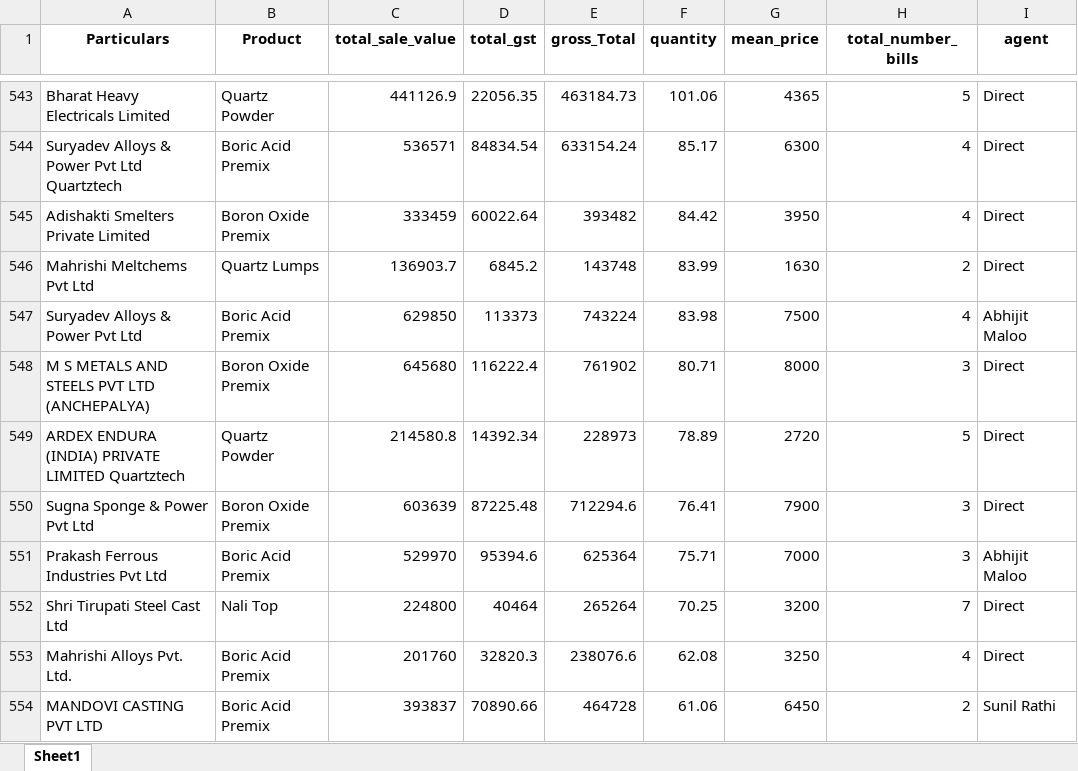
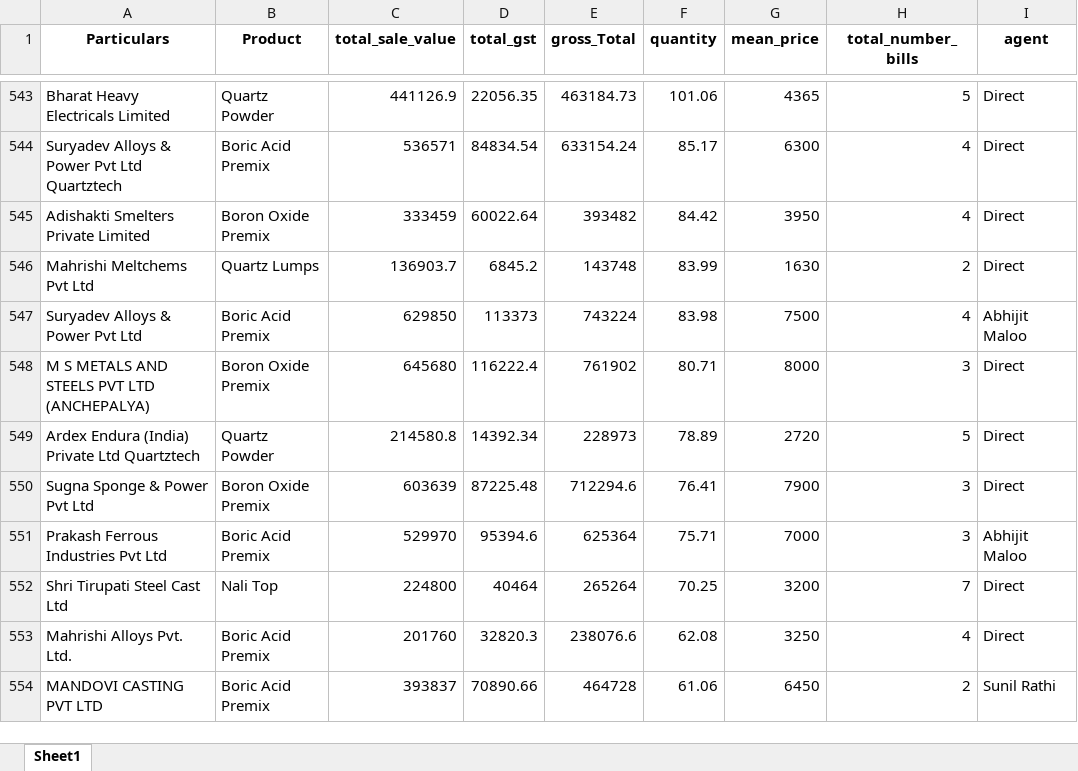
Before and after one commit to obhutara/SalesDashboard, an Excel workbook: src/customers.xlsx, sheet Sheet1, drawn as a sheet; only a part is shown, gaps mark what is left out; values as stored, in another font and other column widths than the file's, no borders; the diff names each change by its address in the sheet, - before the commit and + after, or states it on an @@ line.

Commit message:
ardex quartztech missing update

```diff
--- a/src/customers.xlsx (sheet Sheet1)
+++ b/src/customers.xlsx (sheet Sheet1)
-A549 (Particulars): ARDEX ENDURA (INDIA) PRIVATE LIMITED Quartztech
+A549 (Particulars): Ardex Endura (India) Private Ltd Quartztech
```
